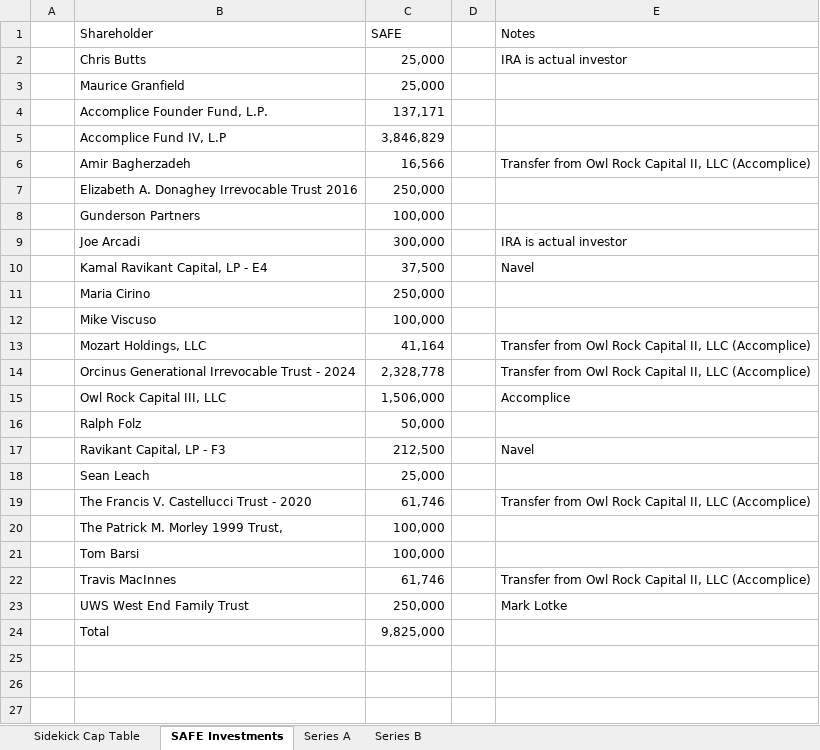
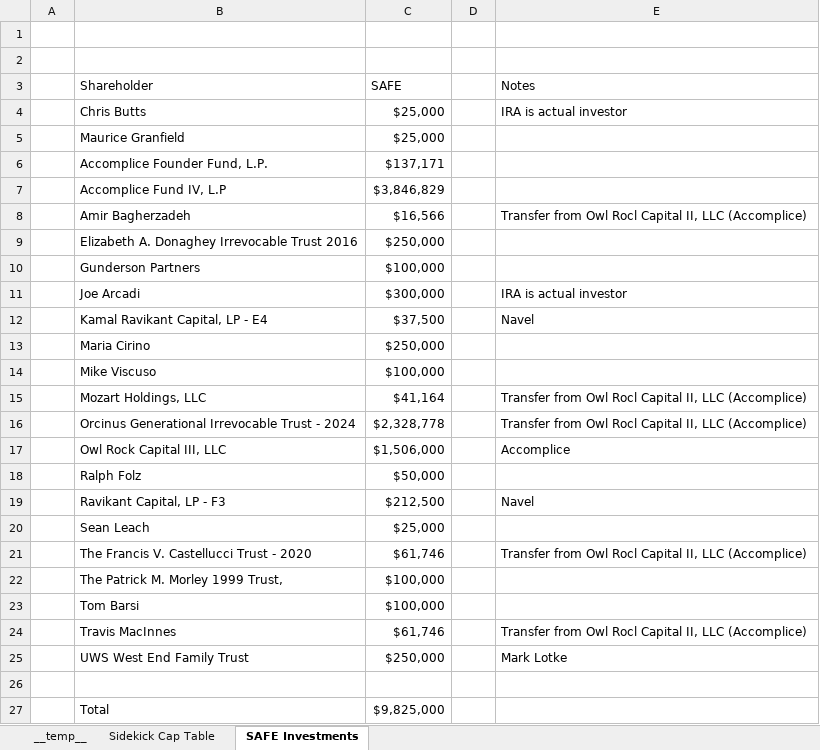
Before and after one commit to sidarthsub/ExcelHarness, an Excel workbook: runs/resume/models/model.xlsx, sheet SAFE Investments, drawn as a sheet; values as stored, in another font and other column widths than the file's, no cell formats; addresses are those after the commit; the diff names each change by its address in the sheet, - before the commit and + after, or states it on an @@ line.

Commit message:
Checkpoint: Sidekick Cap Table and SAFE Investments sheets

```diff
--- a/runs/resume/models/model.xlsx (sheet SAFE Investments)
+++ b/runs/resume/models/model.xlsx (sheet SAFE Investments)
-sheet tab: Series A
-sheet tab: Series B
+sheet tab: __temp__
+row 1: (empty)
+row 2: (empty)
-C4:C5 (SAFE): 25,000
+C4:C5 (SAFE): $25,000
-C6 (SAFE): 137,171
+C6 (SAFE): $137,171
-C7 (SAFE): 3,846,829
+C7 (SAFE): $3,846,829
-C8 (SAFE): 16,566
+C8 (SAFE): $16,566
-E8 (Notes): …from Owl Rock Capital II,…
+E8 (Notes): …from Owl Rocl Capital II,…
-C9 (SAFE): 250,000
+C9 (SAFE): $250,000
-C10 (SAFE): 100,000
+C10 (SAFE): $100,000
-C11 (SAFE): 300,000
+C11 (SAFE): $300,000
-C12 (SAFE): 37,500
+C12 (SAFE): $37,500
-C13 (SAFE): 250,000
+C13 (SAFE): $250,000
-C14 (SAFE): 100,000
+C14 (SAFE): $100,000
-C15 (SAFE): 41,164
+C15 (SAFE): $41,164
-E15:E16 (Notes): …from Owl Rock Capital II,…
+E15:E16 (Notes): …from Owl Rocl Capital II,…
-C16 (SAFE): 2,328,778
+C16 (SAFE): $2,328,778
-C17 (SAFE): 1,506,000
+C17 (SAFE): $1,506,000
-C18 (SAFE): 50,000
+C18 (SAFE): $50,000
-C19 (SAFE): 212,500
+C19 (SAFE): $212,500
-C20 (SAFE): 25,000
+C20 (SAFE): $25,000
-C21 (SAFE): 61,746
+C21 (SAFE): $61,746
-E21 (Notes): …from Owl Rock Capital II,…
+E21 (Notes): …from Owl Rocl Capital II,…
-C22:C23 (SAFE): 100,000
+C22:C23 (SAFE): $100,000
-C24 (SAFE): 61,746
+C24 (SAFE): $61,746
-E24 (Notes): …from Owl Rock Capital II,…
+E24 (Notes): …from Owl Rocl Capital II,…
-C25 (SAFE): 250,000
+C25 (SAFE): $250,000
+row 26: (empty)
-C27 (SAFE): 9,825,000
+C27 (SAFE): $9,825,000
```
Also changed, not shown: sheet Sidekick Cap Table, cell formats, formulas that keep their value.
